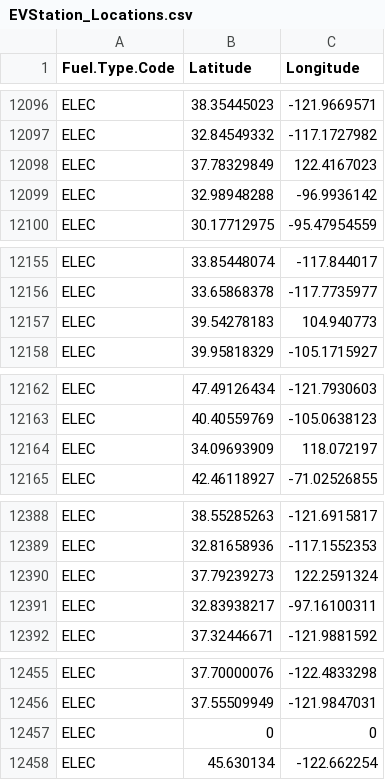
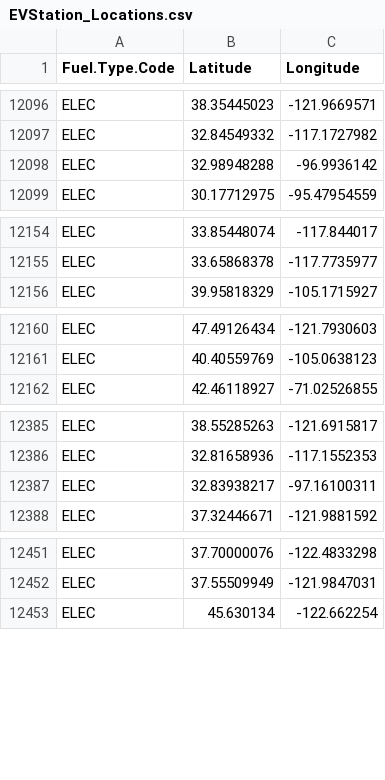
Before and after one commit to PrishaTiwari05/Nataraj.Patankar.Tiwari.Wavre, a CSV file: Data/Processed/EVStation_Locations.csv, drawn as a sheet; only a part is shown, gaps mark what is left out; the diff covers the shown part only; the diff names each change by its address in the sheet, - before the commit and + after, or states it on an @@ line.

```diff
--- a/Data/Processed/EVStation_Locations.csv
+++ b/Data/Processed/EVStation_Locations.csv
-row 12098: ELEC | 37.78329849 | 122.4167023
-row 12157: ELEC | 39.54278183 | 104.940773
-row 12164: ELEC | 34.09693909 | 118.072197
-row 12390: ELEC | 37.79239273 | 122.2591324
-row 12457: ELEC | 0 | 0
```
Also changed, not shown: 5 removed rows elsewhere in this file, 1 other file.
